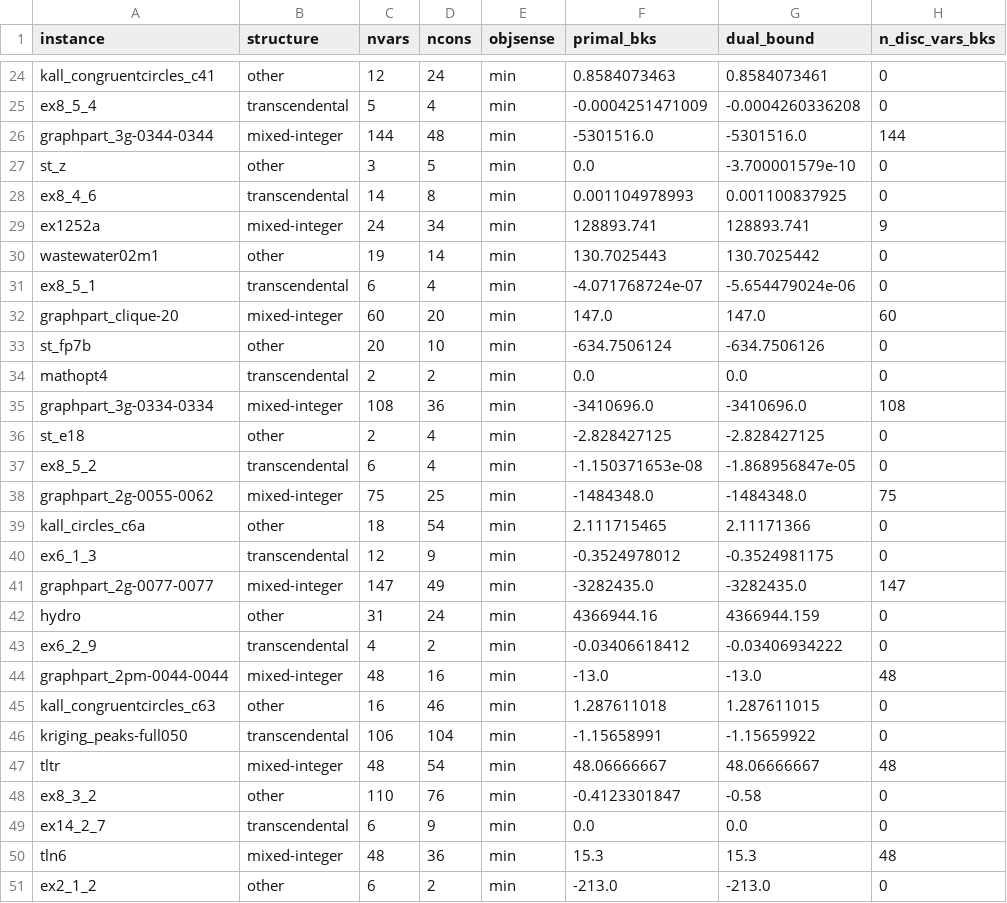
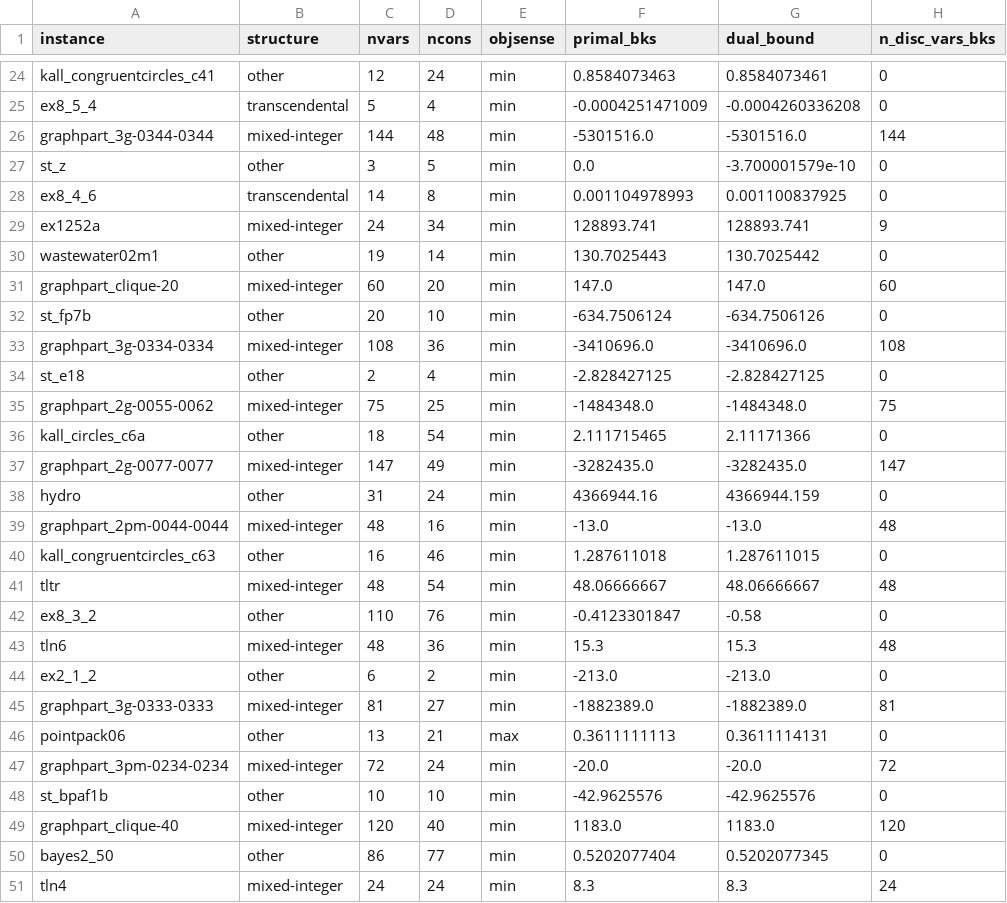
Before and after one commit to spoorendonk/cbls, a CSV file: benchmarks/instances/minlplib/heldout/bounds.csv, drawn as a sheet; only a part is shown, gaps mark what is left out; removed rows and columns are numbered as before the commit, all else as after; the diff names each change by its address in the sheet, - before the commit and + after, or states it on an @@ line.

```diff
--- a/benchmarks/instances/minlplib/heldout/bounds.csv
+++ b/benchmarks/instances/minlplib/heldout/bounds.csv
-row 31: ex8_5_1 | transcendental | 6 | 4 | min | -4.071768724e-07 | -5.654479024e-06 | 0
-row 34: mathopt4 | transcendental | 2 | 2 | min | 0.0 | 0.0 | 0
-row 37: ex8_5_2 | transcendental | 6 | 4 | min | -1.150371653e-08 | -1.868956847e-05 | 0
-row 40: ex6_1_3 | transcendental | 12 | 9 | min | -0.3524978012 | -0.3524981175 | 0
-row 43: ex6_2_9 | transcendental | 4 | 2 | min | -0.03406618412 | -0.03406934222 | 0
-row 46: kriging_peaks-full050 | transcendental | 106 | 104 | min | -1.15658991 | -1.15659922 | 0
-row 49: ex14_2_7 | transcendental | 6 | 9 | min | 0.0 | 0.0 | 0
+row 45: graphpart_3g-0333-0333 | mixed-integer | 81 | 27 | min | -1882389.0 | -1882389.0 | 81
+row 46: pointpack06 | other | 13 | 21 | max | 0.3611111113 | 0.3611114131 | 0
+row 47: graphpart_3pm-0234-0234 | mixed-integer | 72 | 24 | min | -20.0 | -20.0 | 72
+row 48: st_bpaf1b | other | 10 | 10 | min | -42.9625576 | -42.9625576 | 0
+row 49: graphpart_clique-40 | mixed-integer | 120 | 40 | min | 1183.0 | 1183.0 | 120
+row 50: bayes2_50 | other | 86 | 77 | min | 0.5202077404 | 0.5202077345 | 0
+row 51: tln4 | mixed-integer | 24 | 24 | min | 8.3 | 8.3 | 24
```
Also changed, not shown: 17 other files.
